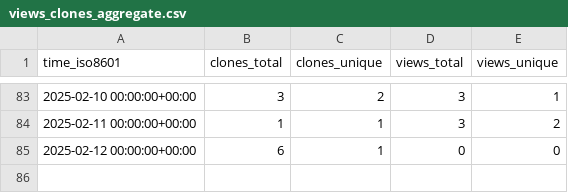
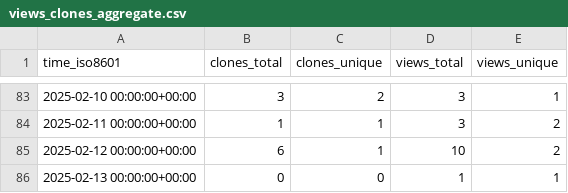
Before and after one commit to CBICA/NiChart_DLMUSE, a CSV file: CBICA/NiChart_DLMUSE/ghrs-data/views_clones_aggregate.csv, drawn as a sheet; only a part is shown, gaps mark what is left out.

```diff
--- a/CBICA/NiChart_DLMUSE/ghrs-data/views_clones_aggregate.csv
+++ b/CBICA/NiChart_DLMUSE/ghrs-data/views_clones_aggregate.csv
@@ -84,2 +84,3 @@ time_iso8601,clones_total,clones_unique,views_total,views_unique
 2025-02-11 00:00:00+00:00,1,1,3,2
-2025-02-12 00:00:00+00:00,6,1,0,0
+2025-02-12 00:00:00+00:00,6,1,10,2
+2025-02-13 00:00:00+00:00,0,0,1,1
```
Also changed, not shown: 1 other file.
